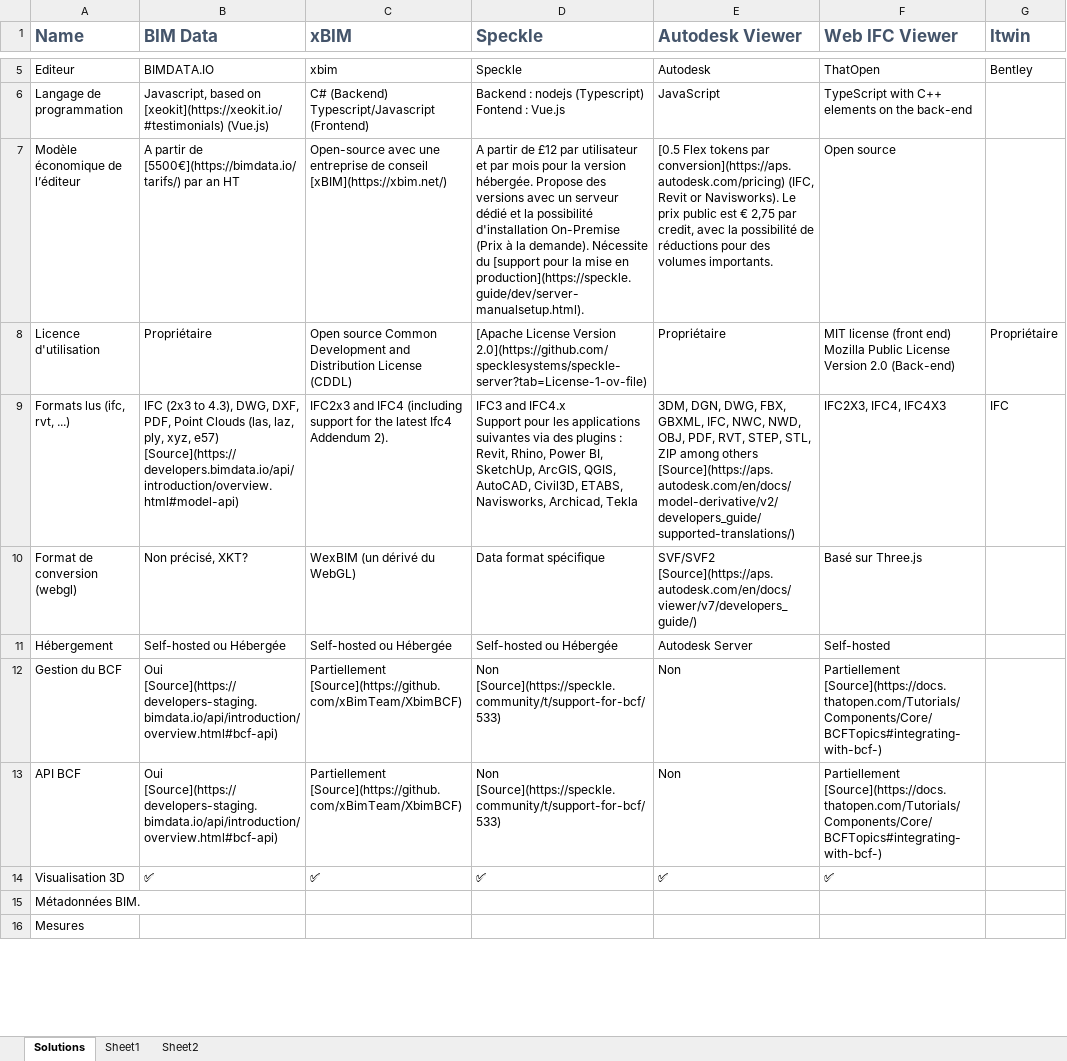
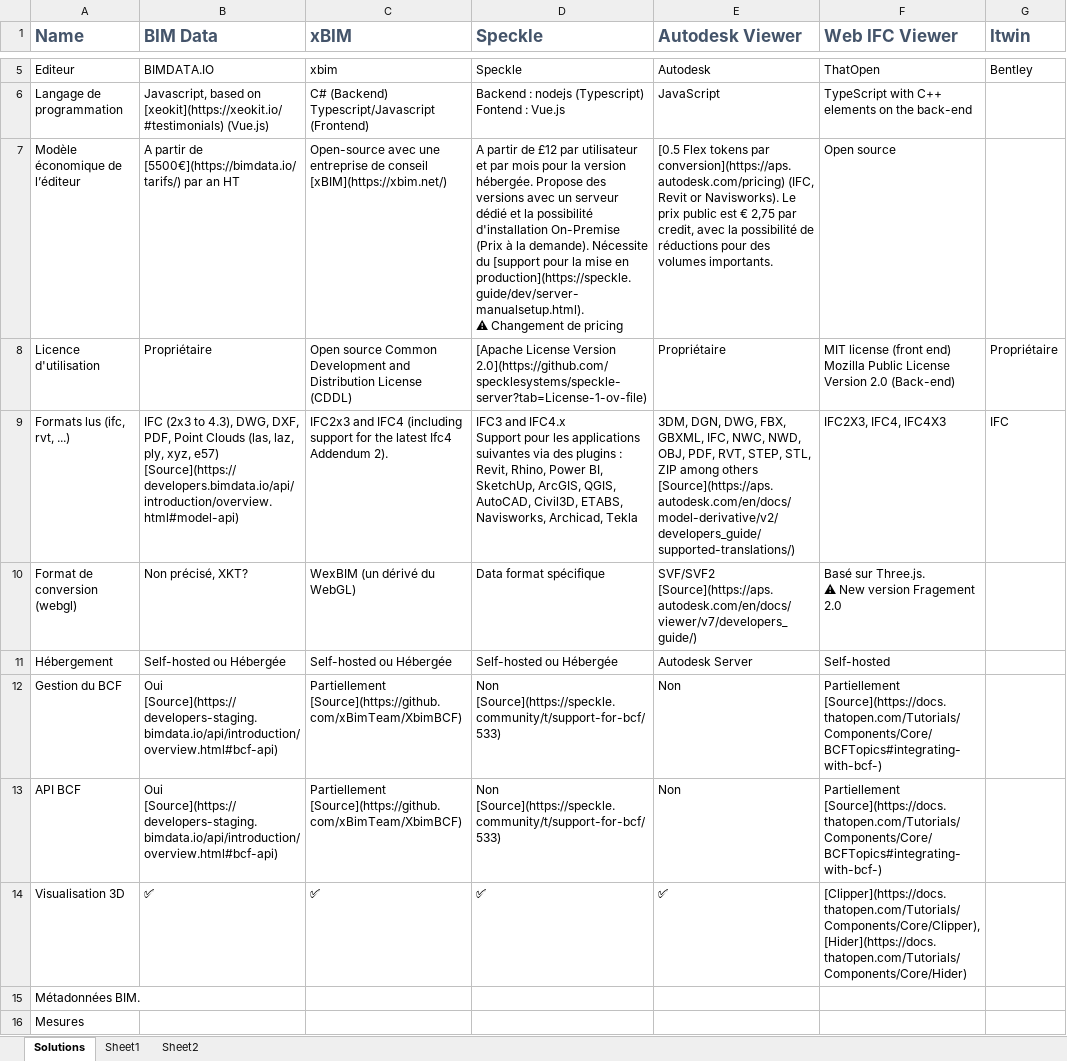
Before and after one commit to simonmoreau/BIMViewers, an Excel workbook: output/BIMViewers.xlsx, sheet Solutions, drawn as a sheet; only a part is shown, gaps mark what is left out; values as stored, in another font and other column widths than the file's, no borders; table styles not drawn; ↵ is a line break in a cell; the diff covers the shown part only; the diff names each change by its address in the sheet, - before the commit and + after, or states it on an @@ line.

```diff
--- a/output/BIMViewers.xlsx (sheet Solutions)
+++ b/output/BIMViewers.xlsx (sheet Solutions)
-D7 (Speckle): …en production](https://speckle.guide/dev/server-manualsetup.html).
+D7 (Speckle): …en production](https://speckle.guide/dev/server-manualsetup.html). ↵ ⚠ Changement de pricing
-F10 (Web IFC Viewer): Basé sur Three.js
+F10 (Web IFC Viewer): Basé sur Three.js. ↵ ⚠ New version Fragement 2.0
-F14 (Web IFC Viewer): ✅
+F14 (Web IFC Viewer): [Clipper](https://docs.thatopen.com/Tutorials/Components/Core/Clipper), [Hider](https://docs.thatopen.com/Tutorials/Components/Core/Hider)
```
Also changed, not shown: 15 edited cells elsewhere in this sheet, sheet Sheet1, 3 other files.
